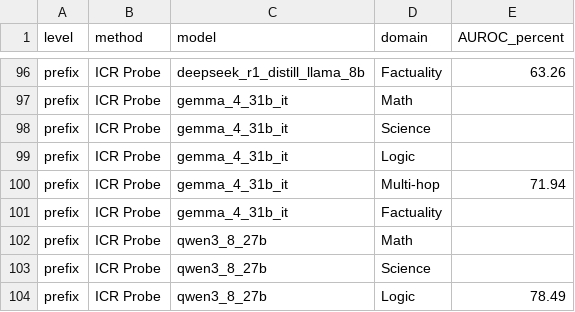
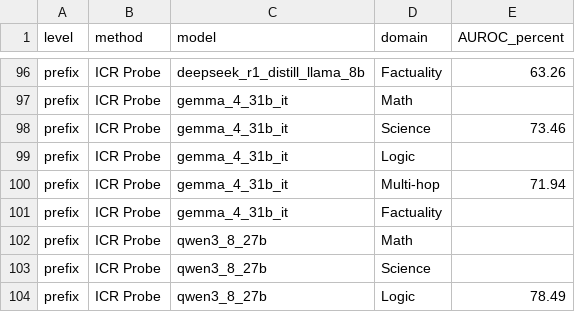
Before and after one commit to pILLOW-1/streaming_hd, a CSV file: reports/main_result/comparison.csv, drawn as a sheet; only a part is shown, gaps mark what is left out.

Commit message:
results: publish 1 verified icr_probe cells
Verified result cells:
- gemma_4_31b_it / Science / icr_probe / prefix; AUROC=0.7346113814281328, AP=0.5216313228389596, F1=0.5765347334410339

Refresh AUROC comparisons and bold column maxima, including exact ties.

Changed files:
experiments/icr_probe/622_p70_20261108/README.md
experiments/icr_probe/622_p70_20261108/result/gemma_4_31b_it/Science/prefix.json
reports/main_result/comparison.csv
reports/main_result/comparison.md
reports/main_result/sources.json

```diff
--- a/reports/main_result/comparison.csv
+++ b/reports/main_result/comparison.csv
@@ -97,3 +97,3 @@ prefix,ICR Probe,deepseek_r1_distill_llama_8b,Factuality,63.26
 prefix,ICR Probe,gemma_4_31b_it,Math,
-prefix,ICR Probe,gemma_4_31b_it,Science,
+prefix,ICR Probe,gemma_4_31b_it,Science,73.46
 prefix,ICR Probe,gemma_4_31b_it,Logic,
```
Also changed, not shown: 4 other files.
